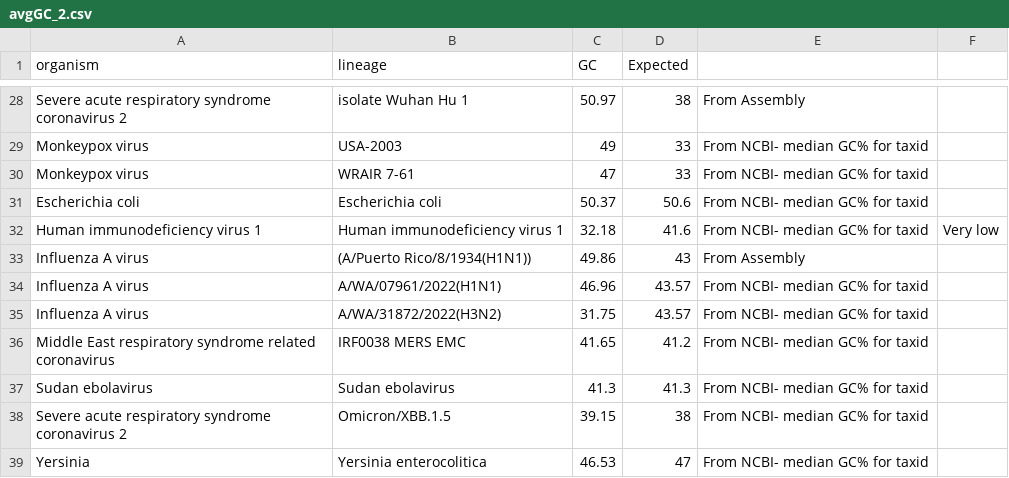
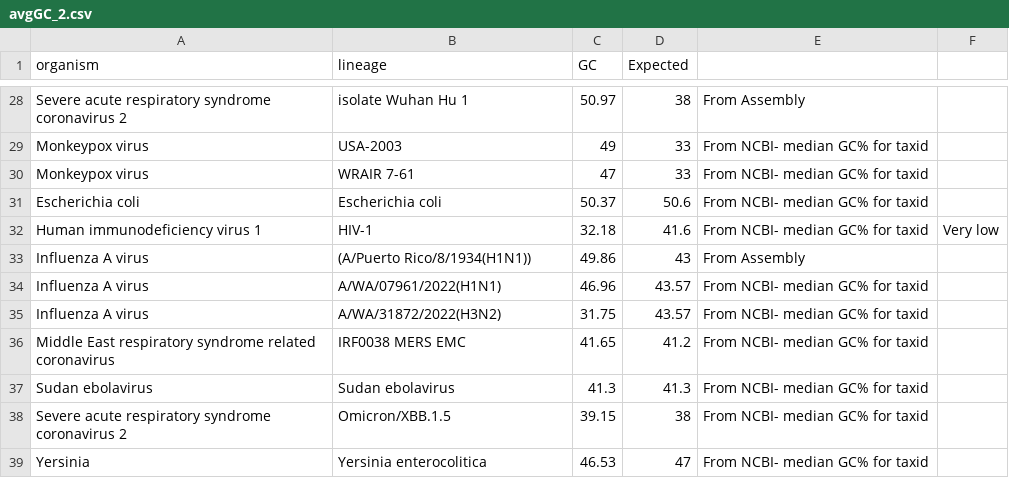
Before and after one commit to Jgergely11/test2, a CSV file: .github/workflows/avgGC_2.csv, drawn as a sheet; only a part is shown, gaps mark what is left out.

Commit message:
Update avgGC_2.csv

```diff
--- a/.github/workflows/avgGC_2.csv
+++ b/.github/workflows/avgGC_2.csv
@@ -31,3 +31,3 @@ Monkeypox virus,WRAIR 7-61,47,33,From NCBI- median GC% for taxid,
 Escherichia coli,Escherichia coli,50.37,50.6,From NCBI- median GC% for taxid,
-Human immunodeficiency virus 1,Human immunodeficiency virus 1,32.18,41.6,From NCBI- median GC% for taxid,Very low
+Human immunodeficiency virus 1,HIV-1,32.18,41.6,From NCBI- median GC% for taxid,Very low
 Influenza A virus,(A/Puerto Rico/8/1934(H1N1)),49.86,43,From Assembly,
```
